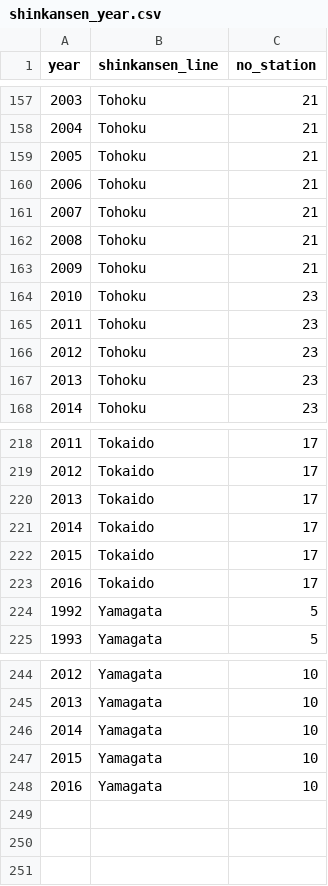
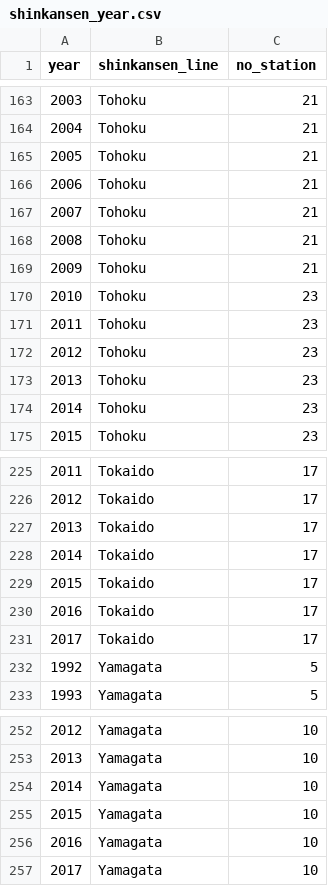
Before and after one commit to andrewwisnu/FIT3179-Data-Visualisation-2, a CSV file: data/shinkansen_year.csv, drawn as a sheet; only a part is shown, gaps mark what is left out; the diff covers the shown part only; the diff names each change by its address in the sheet, - before the commit and + after, or states it on an @@ line.

Commit message:
Update shinkansen_year.csv

```diff
--- a/data/shinkansen_year.csv
+++ b/data/shinkansen_year.csv
@@ column A (year) renumbered between rows 24 and 177 @@
+row 170: 2010 | Tohoku | 23
+row 231: 2017 | Tokaido | 17
+row 257: 2017 | Yamagata | 10
```
Also changed, not shown: 6 added rows elsewhere in this file.
